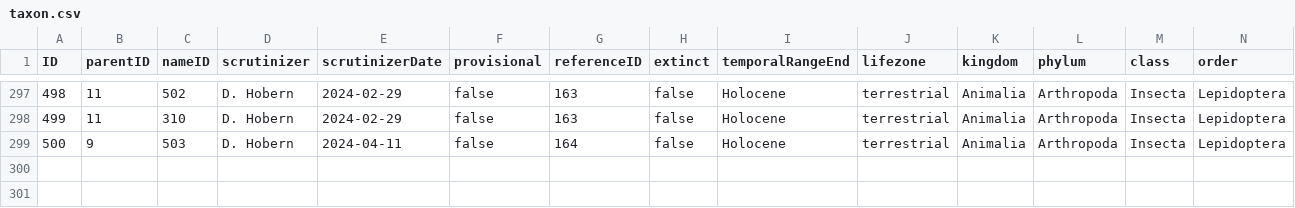
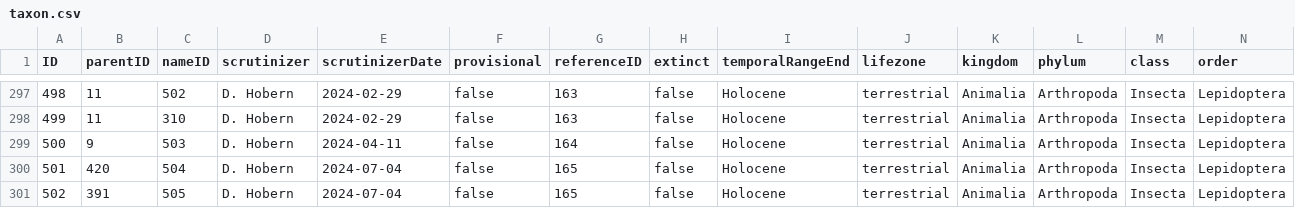
Before and after one commit to dhobern/alucitoidea, a CSV file: coldp/data/taxon.csv, drawn as a sheet; only a part is shown, gaps mark what is left out; rows hold the shown columns only; the diff names each change by its address in the sheet, - before the commit and + after, or states it on an @@ line.

```diff
--- a/coldp/data/taxon.csv
+++ b/coldp/data/taxon.csv
+row 300: 501 | 420 | 504 | D. Hobern | 2024-07-04 | false | 165 | false | Holocene | terrestrial | Animalia | Arthropoda | Insecta | Lepidoptera
+row 301: 502 | 391 | 505 | D. Hobern | 2024-07-04 | false | 165 | false | Holocene | terrestrial | Animalia | Arthropoda | Insecta | Lepidoptera
```
Also changed, not shown: coldp/data/distribution.csv, coldp/data/name.csv, 6 other files.
